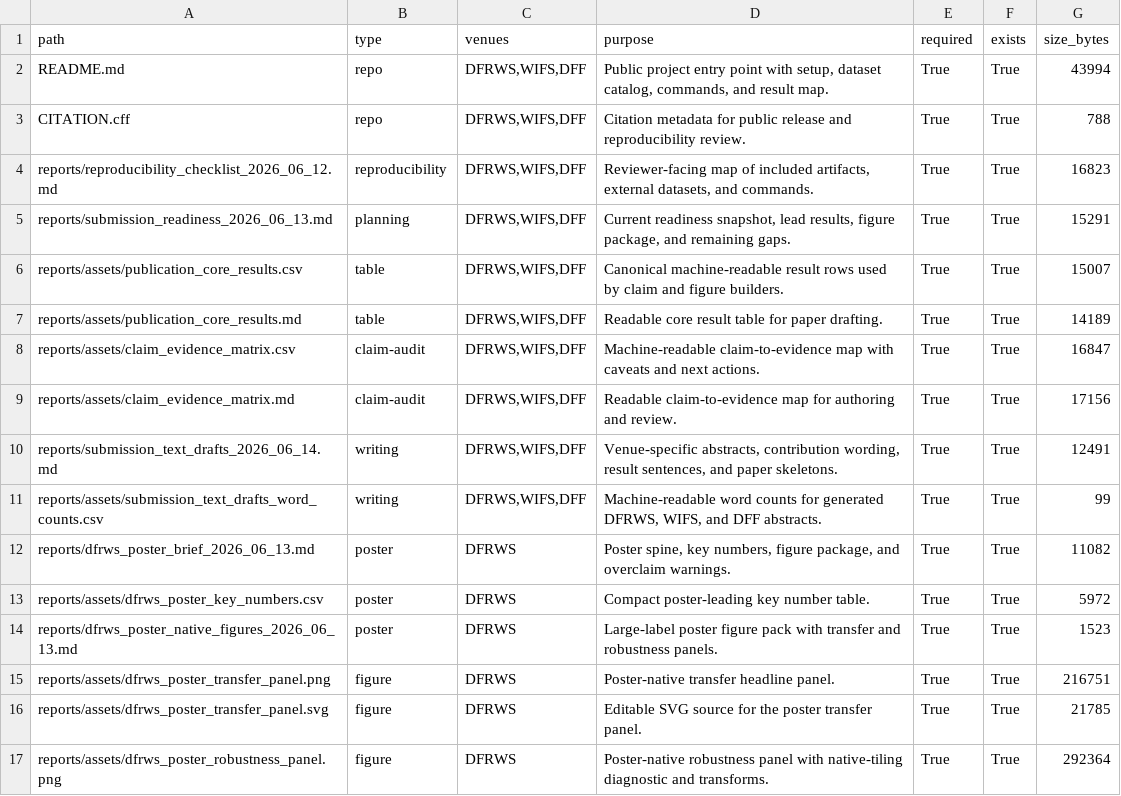
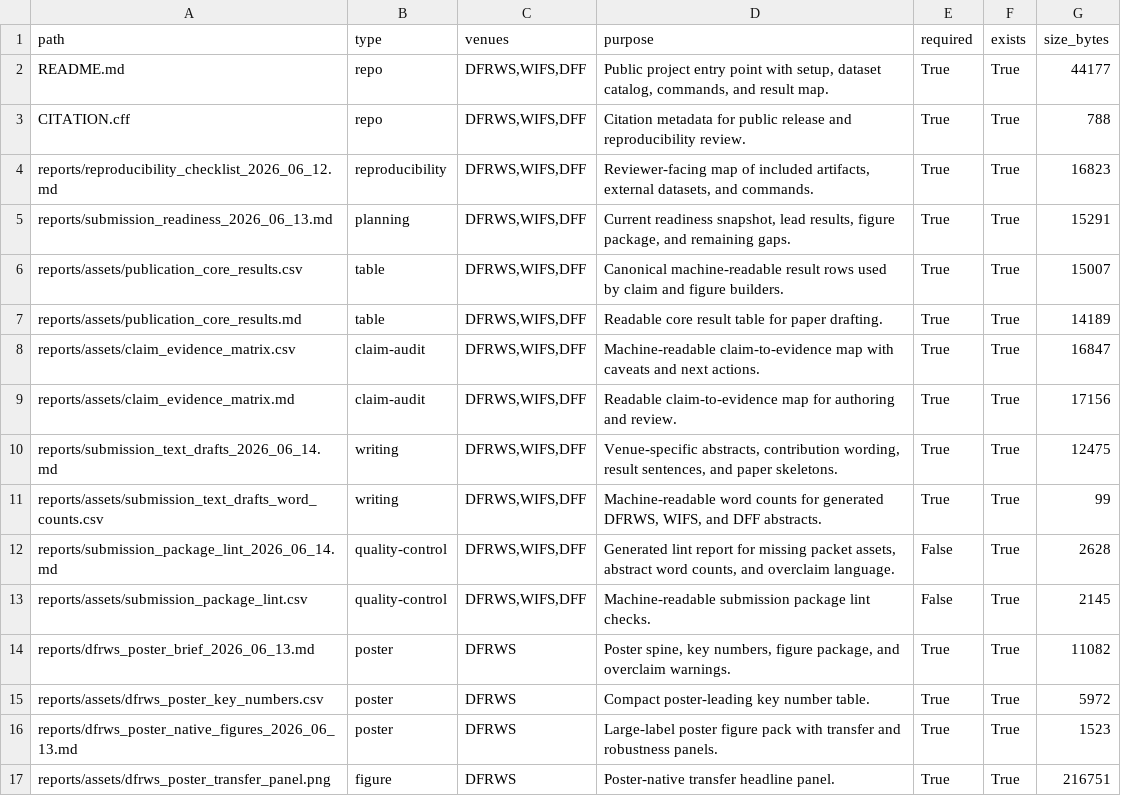
Before and after one commit to DrStrangel0ve/ai-image-forensics-comparison, a CSV file: reports/assets/submission_packet_manifest.csv, drawn as a sheet; only a part is shown; the shorter side is filled out with more unchanged rows.

Commit message:
Add submission package lint checks

```diff
--- a/reports/assets/submission_packet_manifest.csv
+++ b/reports/assets/submission_packet_manifest.csv
@@ -1,3 +1,3 @@
 path,type,venues,purpose,required,exists,size_bytes
-README.md,repo,"DFRWS,WIFS,DFF","Public project entry point with setup, dataset catalog, commands, and result map.",True,True,43994
+README.md,repo,"DFRWS,WIFS,DFF","Public project entry point with setup, dataset catalog, commands, and result map.",True,True,44177
 CITATION.cff,repo,"DFRWS,WIFS,DFF",Citation metadata for public release and reproducibility review.,True,True,788
@@ -9,4 +9,6 @@ reports/assets/claim_evidence_matrix.csv,claim-audit,"DFRWS,WIFS,DFF",Machine-re
 reports/assets/claim_evidence_matrix.md,claim-audit,"DFRWS,WIFS,DFF",Readable claim-to-evidence map for authoring and review.,True,True,17156
-reports/submission_text_drafts_2026_06_14.md,writing,"DFRWS,WIFS,DFF","Venue-specific abstracts, contribution wording, result sentences, and paper skeletons.",True,True,12491
+reports/submission_text_drafts_2026_06_14.md,writing,"DFRWS,WIFS,DFF","Venue-specific abstracts, contribution wording, result sentences, and paper skeletons.",True,True,12475
 reports/assets/submission_text_drafts_word_counts.csv,writing,"DFRWS,WIFS,DFF","Machine-readable word counts for generated DFRWS, WIFS, and DFF abstracts.",True,True,99
+reports/submission_package_lint_2026_06_14.md,quality-control,"DFRWS,WIFS,DFF","Generated lint report for missing packet assets, abstract word counts, and overclaim language.",False,True,2628
+reports/assets/submission_package_lint.csv,quality-control,"DFRWS,WIFS,DFF",Machine-readable submission package lint checks.,False,True,2145
 reports/dfrws_poster_brief_2026_06_13.md,poster,DFRWS,"Poster spine, key numbers, figure package, and overclaim warnings.",True,True,11082
```
Also changed, not shown: 10 other files.
